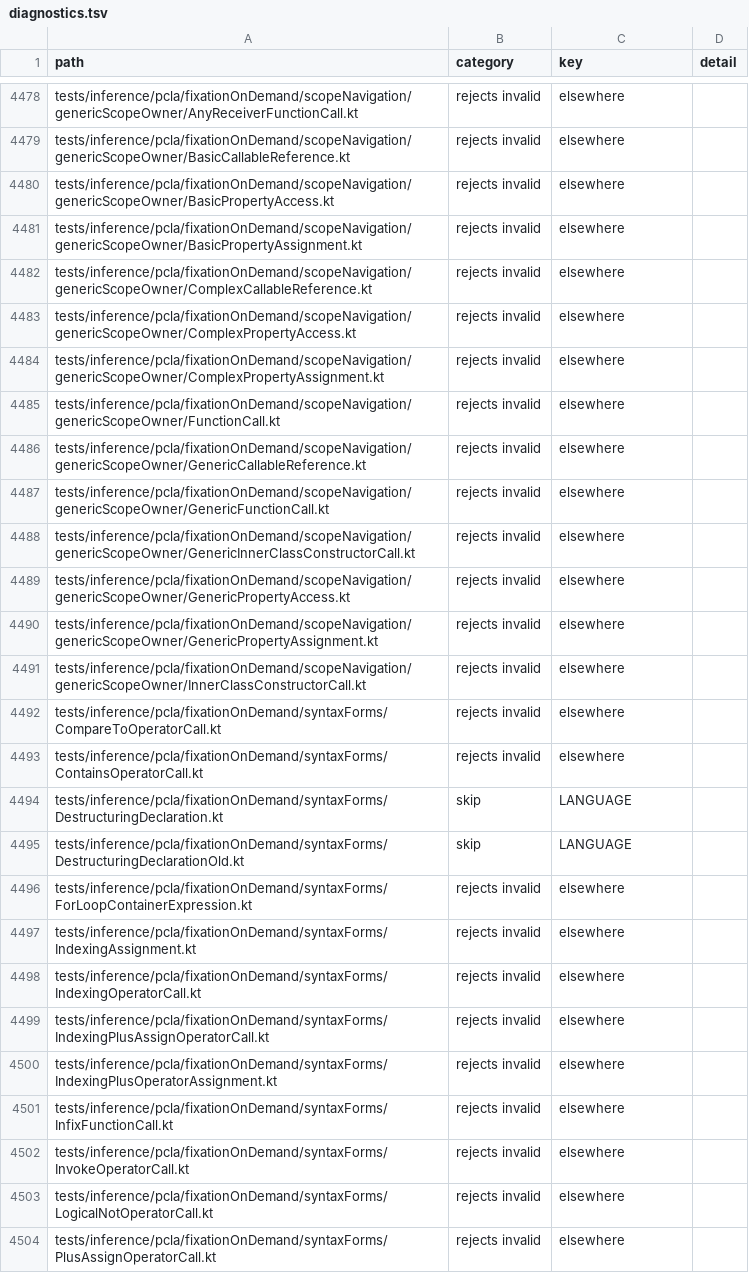
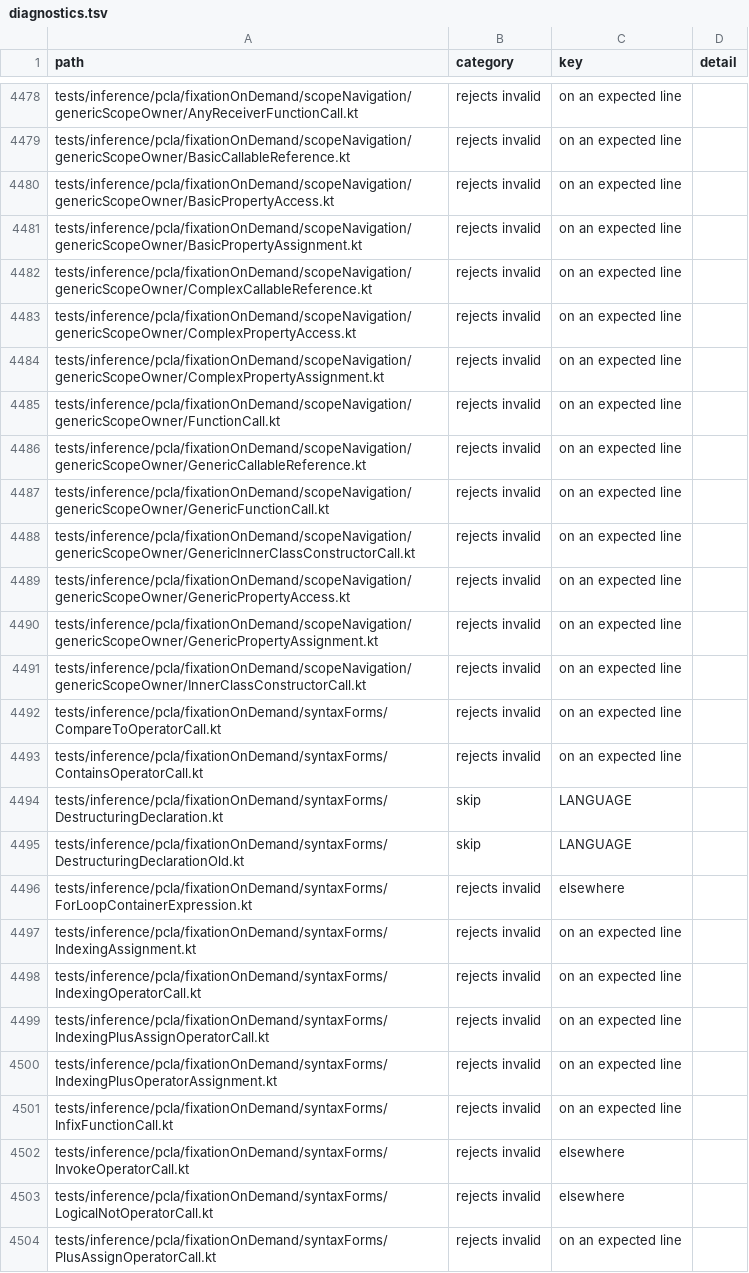
Before and after one commit to barteo/kotlin-compiler-go, a TSV file: bench/results/diagnostics.tsv, drawn as a sheet; only a part is shown, gaps mark what is left out; the diff covers the shown part only; the diff names each change by its address in the sheet, - before the commit and + after, or states it on an @@ line.

```diff
--- a/bench/results/diagnostics.tsv
+++ b/bench/results/diagnostics.tsv
-C4478:C4493 (key): elsewhere
+C4478:C4493 (key): on an expected line
-C4497:C4501 (key): elsewhere
+C4497:C4501 (key): on an expected line
-C4504 (key): elsewhere
+C4504 (key): on an expected line
```
Also changed, not shown: 42 edited cells elsewhere in this file, 2 other files.
